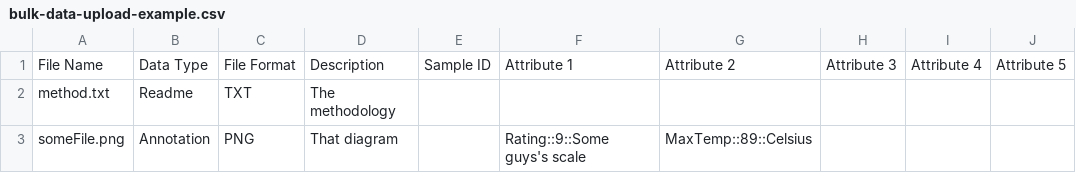
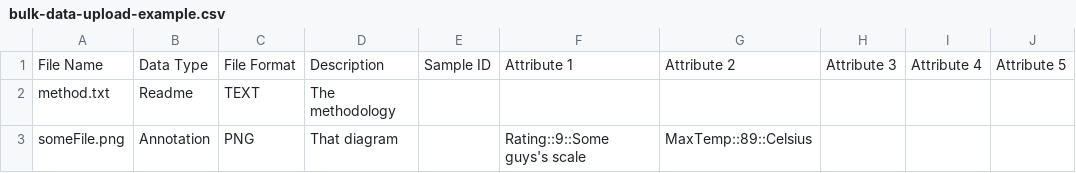
Before and after one commit to rija/gigadb-website, a CSV file: files/examples/bulk-data-upload-example.csv, drawn as a sheet.

Commit message:
Enable error handling of file formats in upload wizard business object
Similarly to the way we handled error handling of data type/file type, we've implemented
the error handling of file format in DatasetUpload.php.
This build up on previous commit (adb8f2e7e84aeb75e64cd9fd7dea4281ed1fd974),
as the business object loads the content of the json list
of GigaDB file formats whose generation was enabled by previous commit.

```diff
--- a/files/examples/bulk-data-upload-example.csv
+++ b/files/examples/bulk-data-upload-example.csv
@@ -1,3 +1,3 @@
 File Name,Data Type,File Format,Description,Sample ID,Attribute 1,Attribute 2,Attribute 3,Attribute 4, Attribute 5
-method.txt, Readme, TXT,The methodology,,,,,,
+method.txt, Readme, TEXT,The methodology,,,,,,
 someFile.png, Annotation, PNG,That diagram,, Rating::9::Some guys's scale, MaxTemp::89::Celsius,,,
```
Also changed, not shown: 2 other files.
